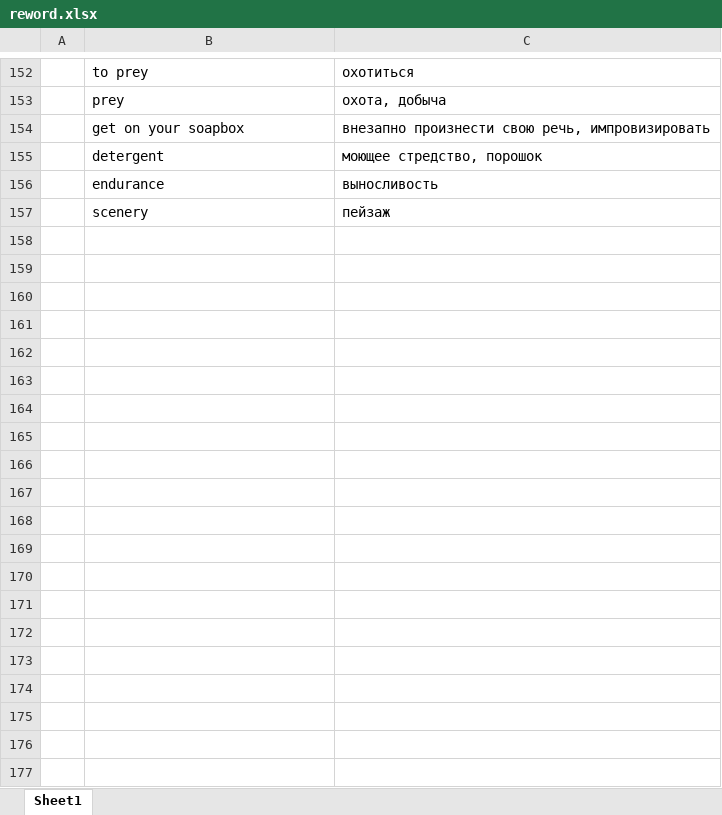
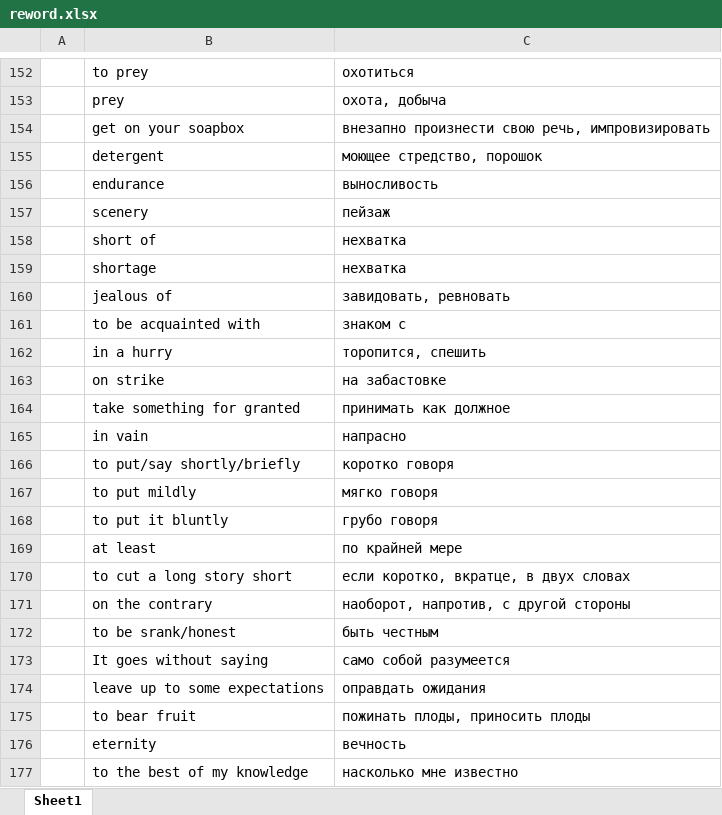
Before and after one commit to Felecort/Projects, an Excel workbook: data/reword.xlsx, sheet Sheet1, drawn as a sheet; only a part is shown, gaps mark what is left out; values as stored, in another font and other column widths than the file's, no borders; the diff covers the shown part only; the diff names each change by its address in the sheet, - before the commit and + after, or states it on an @@ line.

```diff
--- a/data/reword.xlsx (sheet Sheet1)
+++ b/data/reword.xlsx (sheet Sheet1)
+row 158:  | short of | нехватка
+row 159:  | shortage | нехватка
+row 160:  | jealous of | завидовать, ревновать
+row 161:  | to be acquainted with | знаком с
+row 162:  | in a hurry | торопится, спешить
+row 163:  | on strike | на забастовке
+row 164:  | take something for granted | принимать как должное
+row 165:  | in vain | напрасно
+row 166:  | to put/say shortly/briefly | коротко говоря
+row 167:  | to put mildly | мягко говоря
+row 168:  | to put it bluntly | грубо говоря
+row 169:  | at least | по крайней мере
+row 170:  | to cut a long story short | если коротко, вкратце, в двух словах
+row 171:  | on the contrary | наоборот, напротив, с другой стороны
+row 172:  | to be srank/honest | быть честным
+row 173:  | It goes without saying | само собой разумеется
+row 174:  | leave up to some expectations | оправдать ожидания
+row 175:  | to bear fruit | пожинать плоды, приносить плоды
+row 176:  | eternity | вечность
+row 177:  | to the best of my knowledge | насколько мне известно
```
Also changed, not shown: 26 added rows elsewhere in this sheet, 2 other files.
